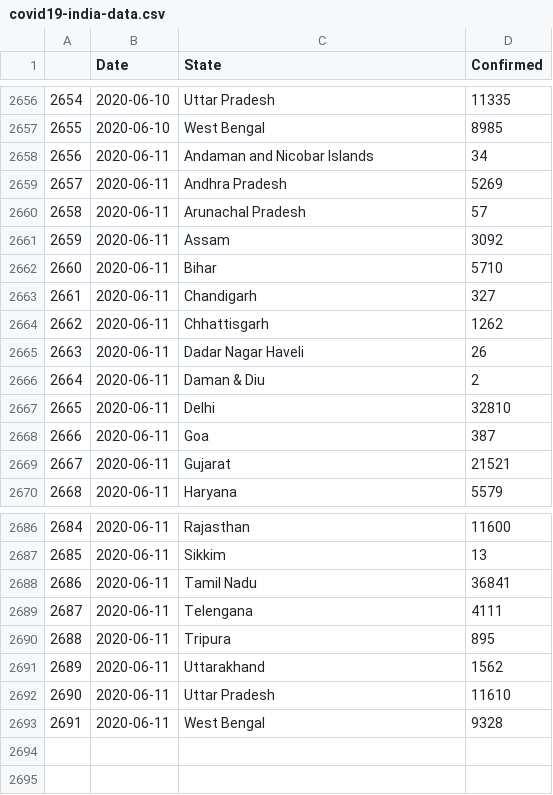
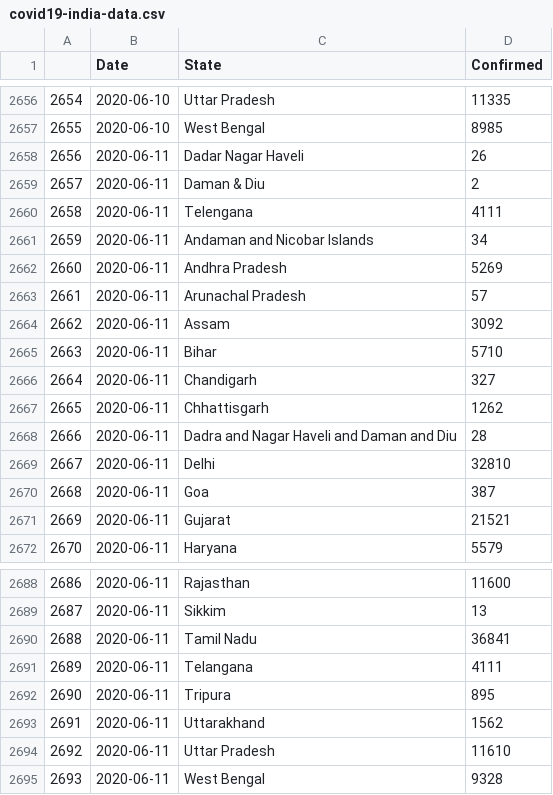
Before and after one commit to malahal/covid19, a CSV file: covid19-india-data.csv, drawn as a sheet; only a part is shown, gaps mark what is left out; addresses are those after the commit; the diff names each change by its address in the sheet, - before the commit and + after, or states it on an @@ line.

```diff
--- a/covid19-india-data.csv
+++ b/covid19-india-data.csv
+row 2658: 2656 | 2020-06-11 | Dadar Nagar Haveli | 26
@@ row 2666 moved to row 2659: 2657 @@
+row 2660: 2658 | 2020-06-11 | Telengana | 4111
@@ column A renumbered from row 2661 down @@
-C2668 (State): Dadar Nagar Haveli
+C2668 (State): Dadra and Nagar Haveli and Daman and Diu
-D2668 (Confirmed): 26
+D2668 (Confirmed): 28
-C2691 (State): Telengana
+C2691 (State): Telangana
```
Also changed, not shown: 4 other files.
